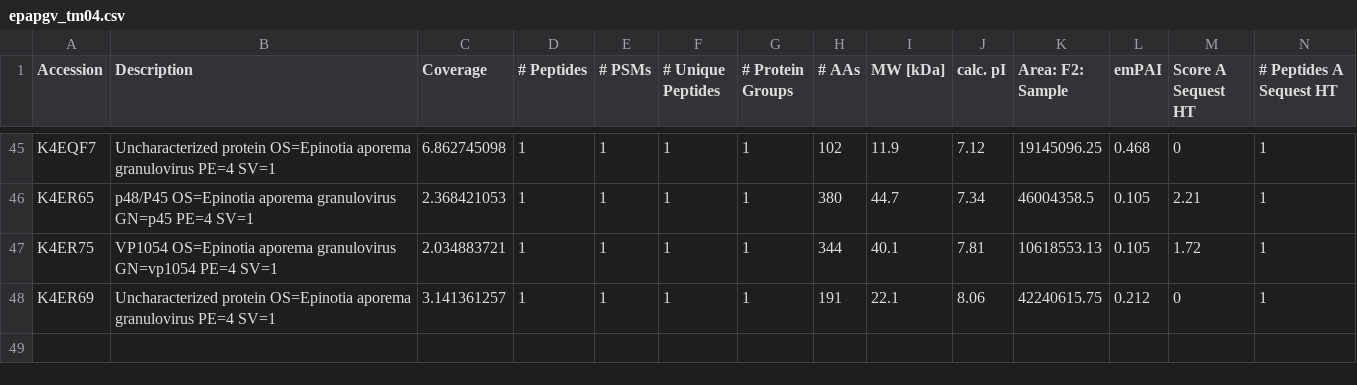
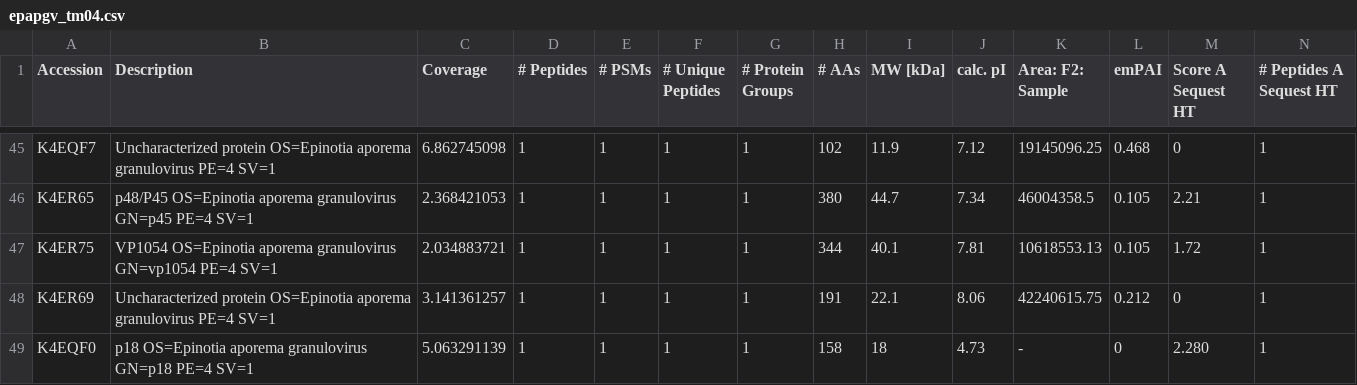
Before and after one commit to tomasMasson/tesis_doctoral, a CSV file: source/datasets/proteomics/epapgv_tm04.csv, drawn as a sheet; only a part is shown, gaps mark what is left out.

```diff
--- a/source/datasets/proteomics/epapgv_tm04.csv
+++ b/source/datasets/proteomics/epapgv_tm04.csv
@@ -48 +48,2 @@ K4ER75,VP1054 OS=Epinotia aporema granulovirus GN=vp1054 PE=4 SV=1,2.034883721,1
 K4ER69,Uncharacterized protein OS=Epinotia aporema granulovirus PE=4 SV=1,3.141361257,1,1,1,1,191,22.1,8.06,42240615.75,0.212,0,1
+K4EQF0,p18 OS=Epinotia aporema granulovirus GN=p18 PE=4 SV=1,5.063291139,1,1,1,1,158,18,4.73,-,0,2.280,1
```
Also changed, not shown: source/datasets/proteomics/epapgv_ob_proteome.csv, source/datasets/proteomics/epapgv_tm02.csv, 1 other file.
